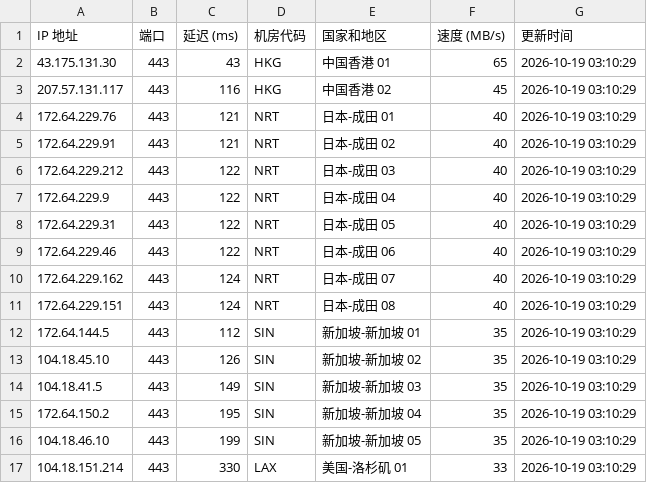
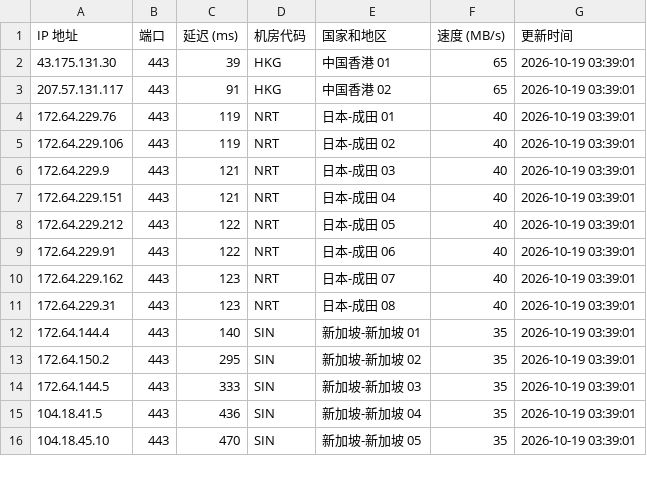
Before and after one commit to lizhiwei0608/router, a CSV file: latest.csv, drawn as a sheet; only a part is shown; the diff covers the shown part only.

```diff
--- a/latest.csv
+++ b/latest.csv
@@ -1,17 +1,16 @@
 IP 地址,端口,延迟 (ms),机房代码,国家和地区,速度 (MB/s),更新时间
-43.175.131.30,443,43,HKG,中国香港 01,65,2026-10-19 03:10:29
-207.57.131.117,443,116,HKG,中国香港 02,45,2026-10-19 03:10:29
-172.64.229.76,443,121,NRT,日本-成田 01,40,2026-10-19 03:10:29
-172.64.229.91,443,121,NRT,日本-成田 02,40,2026-10-19 03:10:29
-172.64.229.212,443,122,NRT,日本-成田 03,40,2026-10-19 03:10:29
-172.64.229.9,443,122,NRT,日本-成田 04,40,2026-10-19 03:10:29
-172.64.229.31,443,122,NRT,日本-成田 05,40,2026-10-19 03:10:29
-172.64.229.46,443,122,NRT,日本-成田 06,40,2026-10-19 03:10:29
-172.64.229.162,443,124,NRT,日本-成田 07,40,2026-10-19 03:10:29
-172.64.229.151,443,124,NRT,日本-成田 08,40,2026-10-19 03:10:29
-172.64.144.5,443,112,SIN,新加坡-新加坡 01,35,2026-10-19 03:10:29
-104.18.45.10,443,126,SIN,新加坡-新加坡 02,35,2026-10-19 03:10:29
-104.18.41.5,443,149,SIN,新加坡-新加坡 03,35,2026-10-19 03:10:29
-172.64.150.2,443,195,SIN,新加坡-新加坡 04,35,2026-10-19 03:10:29
-104.18.46.10,443,199,SIN,新加坡-新加坡 05,35,2026-10-19 03:10:29
-104.18.151.214,443,330,LAX,美国-洛杉矶 01,33,2026-10-19 03:10:29
+43.175.131.30,443,39,HKG,中国香港 01,65,2026-10-19 03:39:01
+207.57.131.117,443,91,HKG,中国香港 02,65,2026-10-19 03:39:01
+172.64.229.76,443,119,NRT,日本-成田 01,40,2026-10-19 03:39:01
+172.64.229.106,443,119,NRT,日本-成田 02,40,2026-10-19 03:39:01
+172.64.229.9,443,121,NRT,日本-成田 03,40,2026-10-19 03:39:01
+172.64.229.151,443,121,NRT,日本-成田 04,40,2026-10-19 03:39:01
+172.64.229.212,443,122,NRT,日本-成田 05,40,2026-10-19 03:39:01
+172.64.229.91,443,122,NRT,日本-成田 06,40,2026-10-19 03:39:01
+172.64.229.162,443,123,NRT,日本-成田 07,40,2026-10-19 03:39:01
+172.64.229.31,443,123,NRT,日本-成田 08,40,2026-10-19 03:39:01
+172.64.144.4,443,140,SIN,新加坡-新加坡 01,35,2026-10-19 03:39:01
+172.64.150.2,443,295,SIN,新加坡-新加坡 02,35,2026-10-19 03:39:01
+172.64.144.5,443,333,SIN,新加坡-新加坡 03,35,2026-10-19 03:39:01
+104.18.41.5,443,436,SIN,新加坡-新加坡 04,35,2026-10-19 03:39:01
+104.18.45.10,443,470,SIN,新加坡-新加坡 05,35,2026-10-19 03:39:01
```
Also changed, not shown: 3 added rows, 2 removed rows and 21 edited cells elsewhere in this file, 1 other file.
